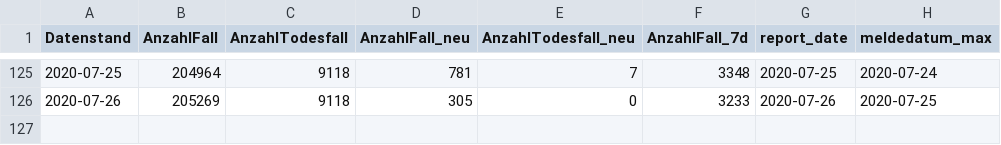
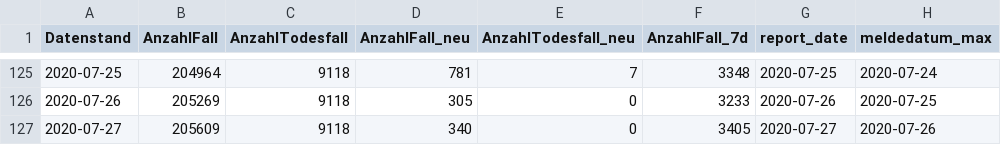
Before and after one commit to Rubber1Duck/RD_RKI_COVID19_DATA_NEW, a CSV file: Fallzahlen/RKI_COVID19_Fallzahlen_00.csv, drawn as a sheet; only a part is shown, gaps mark what is left out; the diff names each change by its address in the sheet, - before the commit and + after, or states it on an @@ line.

```diff
--- a/Fallzahlen/RKI_COVID19_Fallzahlen_00.csv
+++ b/Fallzahlen/RKI_COVID19_Fallzahlen_00.csv
+row 127: 2020-07-27 | 205609 | 9118 | 340 | 0 | 3405 | 2020-07-27 | 2020-07-26
```
Also changed, not shown: Fallzahlen/RKI_COVID19_Fallzahlen_BL.csv, 21 other files.
